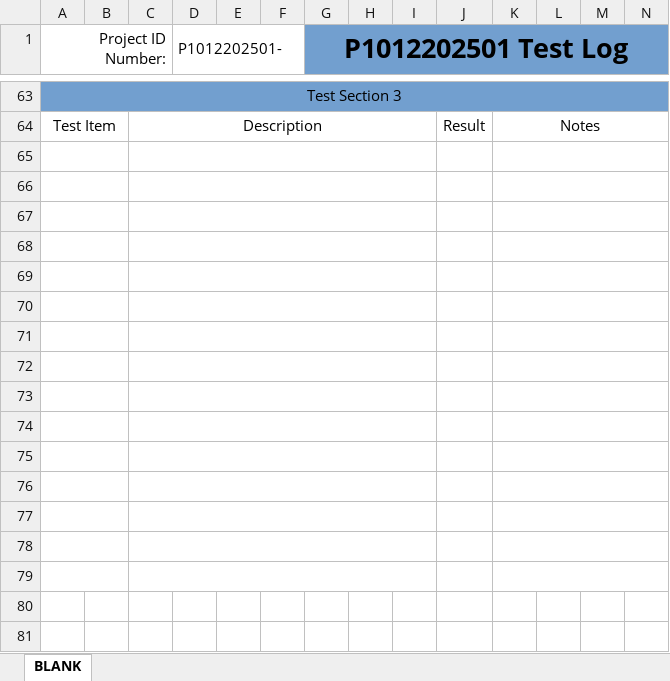
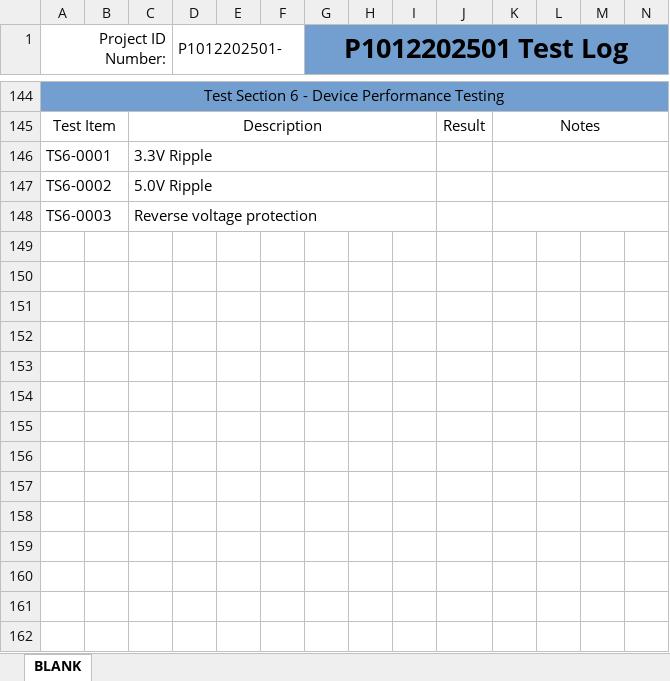
Before and after one commit to michaelshanedawson/TMF-QMS-TUTORIAL, an Excel workbook: _Projects/P1012202501-ESP32_Stepper_Controller/ProjectDocuments/test-logs/P1012202501-2 Revision 2 Test Log.xlsx, sheet BLANK, drawn as a sheet; only a part is shown, gaps mark what is left out; values as stored, in another font and other column widths than the file's, no borders; removed rows and columns are numbered as before the commit, all else as after; rows hold the shown columns only; the diff covers the shown part only; the diff names each change by its address in the sheet, - before the commit and + after, or states it on an @@ line.

```diff
--- a/_Projects/P1012202501-ESP32_Stepper_Controller/ProjectDocuments/test-logs/P1012202501-2 Revision 2 Test Log.xlsx (sheet BLANK)
+++ b/_Projects/P1012202501-ESP32_Stepper_Controller/ProjectDocuments/test-logs/P1012202501-2 Revision 2 Test Log.xlsx (sheet BLANK)
-A144 (Project ID Number:): Test Section 3
+A144 (Project ID Number:): Test Section 6 - Device Performance Testing
-row 146: (empty)
+row 146: TS6-0001 |  | 3.3V Ripple
-row 147: (empty)
+row 147: TS6-0002 |  | 5.0V Ripple
-row 148: (empty)
+row 148: TS6-0003 |  | Reverse voltage protection
-row 68: (empty)
-row 69: (empty)
-row 70: (empty)
-row 71: (empty)
-row 72: (empty)
-row 73: (empty)
-row 74: (empty)
-row 75: (empty)
-row 76: (empty)
-row 77: (empty)
-row 78: (empty)
-row 79: (empty)
-row 80: (empty)
-row 81: (empty)
```
Also changed, not shown: 89 added rows, 29 removed rows, 2 moved rows, 2 edited cells and merged cells elsewhere in this sheet, Logs/Incoming Inspection Logs/MDL-004_Incoming_Inspection.xlsx, _Projects/P1012202501-ESP32_Stepper_Controller/Hardware/P1012202501-ESP32_Stepper_Controller/Project Outputs for P1012202501-02/P1012202501-BOM V2.xlsx, 50 other files.
